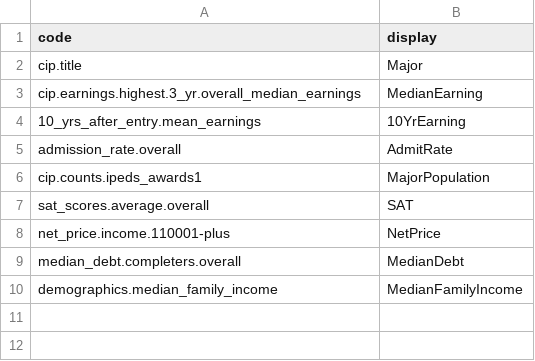
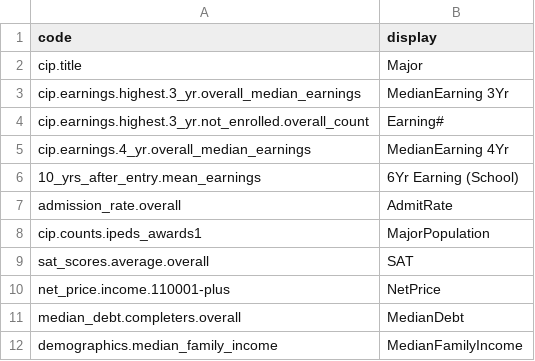
Before and after one commit to LastMileNow/opendata, a CSV file: show_col.csv, drawn as a sheet.

Commit message:
October 10, 2023 data and added dict lookup

```diff
--- a/show_col.csv
+++ b/show_col.csv
@@ -2,4 +2,6 @@ code,display
 cip.title,Major
-cip.earnings.highest.3_yr.overall_median_earnings,MedianEarning
-10_yrs_after_entry.mean_earnings,10YrEarning
+cip.earnings.highest.3_yr.overall_median_earnings,MedianEarning 3Yr
+cip.earnings.highest.3_yr.not_enrolled.overall_count,Earning#
+cip.earnings.4_yr.overall_median_earnings,MedianEarning 4Yr
+10_yrs_after_entry.mean_earnings,6Yr Earning (School)
 admission_rate.overall,AdmitRate
```
Also changed, not shown: 6 other files.
